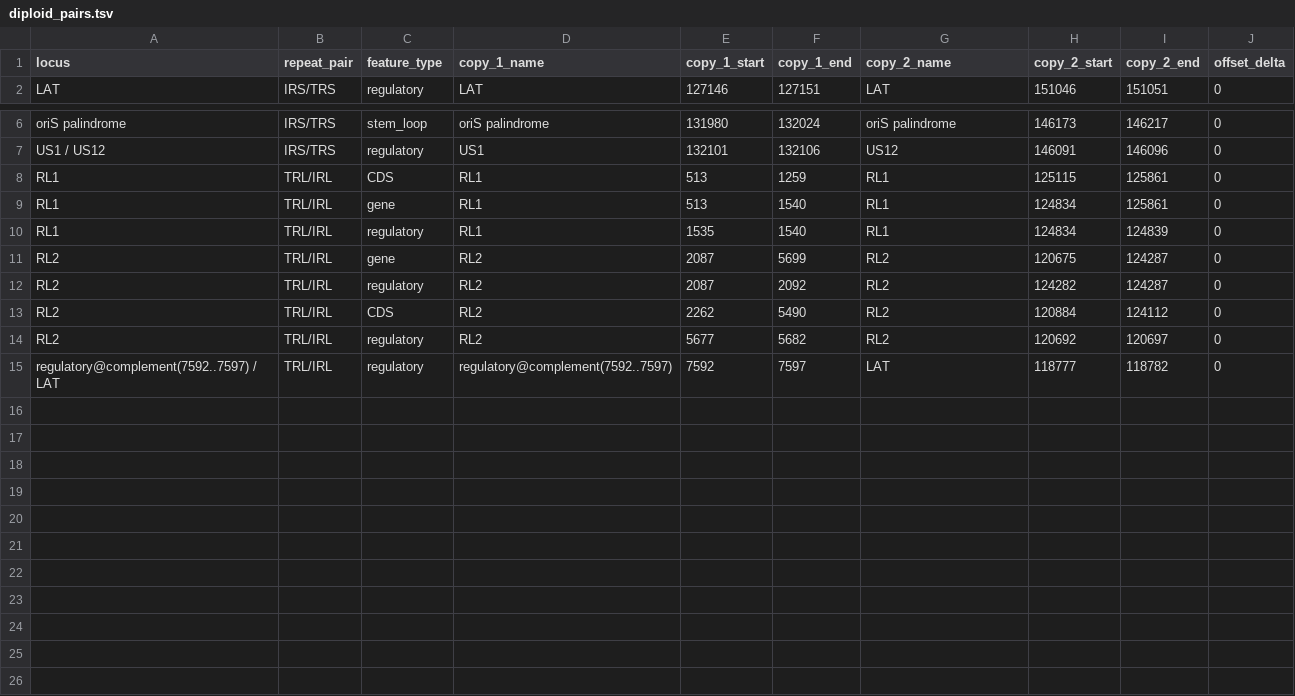
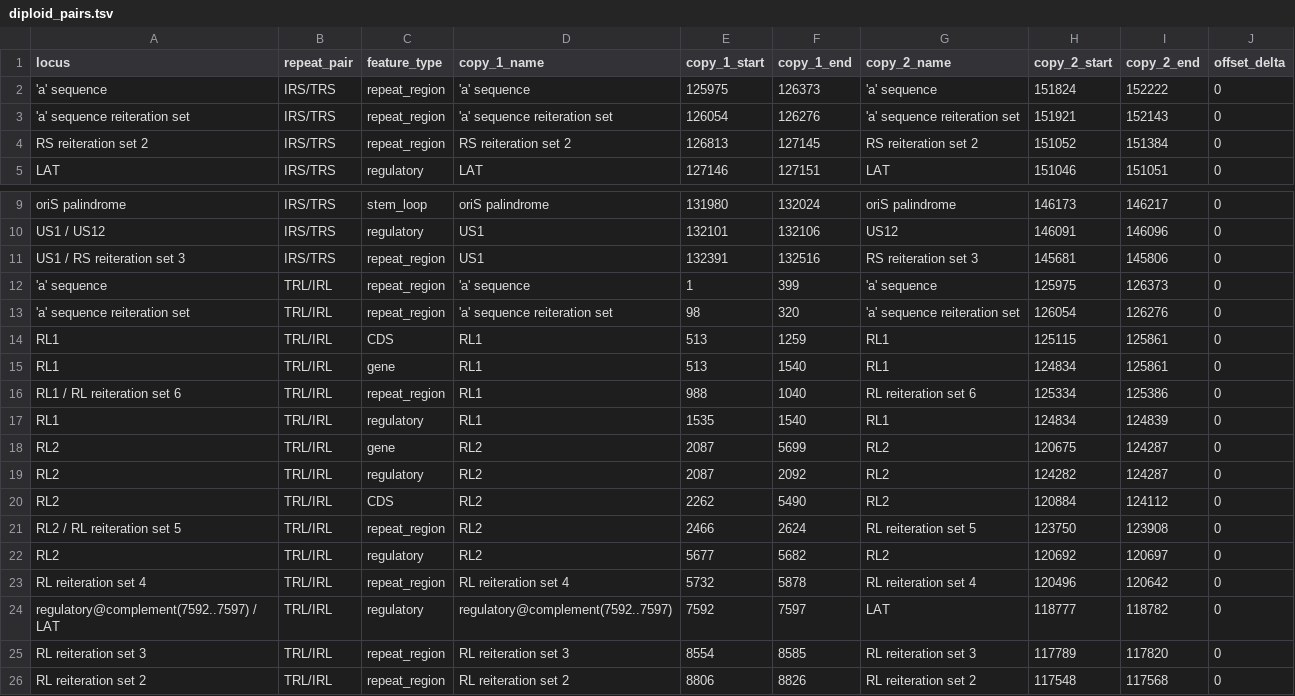
Before and after one commit to RinaldoG/hsv1-coords, a TSV file: data/derived/diploid_pairs.tsv, drawn as a sheet; only a part is shown, gaps mark what is left out.

Commit message:
M4 corrections from review: three dropped repeats, nine lost pairs, a false claim, and the criterion I marked met while it was false
Verification first: TRL/IRL and IRS/TRS were checked base by base at every position,
15,846 of 15,846 reverse-complementary, with a one-base offset and a direct-orientation
reading both decisively excluded. The arithmetic was right.

Fixed:
- Three repeat_region features were dropped because they carry a /gene qualifier. The
  region count matching the reference's 31 by coincidence hid it. Now 34.
- Excluding repeat_region features from pairing lost nine genuine pairs. Now 25.
- The terminal 'a' sequence is a DIRECT repeat, which was not modelled at all, so 798
  positions had an incomplete list of alternatives.
- classify asserted a position was 'still unique in the genome', which is false for
  every tandem reiteration set and is not something this map can certify.
- Out-of-range coordinates were reported as well defined.
- 'The lift-over consults it' was a stated criterion marked met while liftover.py did
  not import RepeatMap. lift_detailed now reports whether a lifted coordinate
  identifies a unique locus and names the alternatives when it does not.

Known limits are now stated in the roadmap rather than left implied.

```diff
--- a/data/derived/diploid_pairs.tsv
+++ b/data/derived/diploid_pairs.tsv
@@ -1,2 +1,5 @@
 locus	repeat_pair	feature_type	copy_1_name	copy_1_start	copy_1_end	copy_2_name	copy_2_start	copy_2_end	offset_delta
+'a' sequence	IRS/TRS	repeat_region	'a' sequence	125975	126373	'a' sequence	151824	152222	0
+'a' sequence reiteration set	IRS/TRS	repeat_region	'a' sequence reiteration set	126054	126276	'a' sequence reiteration set	151921	152143	0
+RS reiteration set 2	IRS/TRS	repeat_region	RS reiteration set 2	126813	127145	RS reiteration set 2	151052	151384	0
 LAT	IRS/TRS	regulatory	LAT	127146	127151	LAT	151046	151051	0
@@ -7,4 +10,8 @@ oriS palindrome	IRS/TRS	stem_loop	oriS palindrome	131980	132024	oriS palindrome
 US1 / US12	IRS/TRS	regulatory	US1	132101	132106	US12	146091	146096	0
+US1 / RS reiteration set 3	IRS/TRS	repeat_region	US1	132391	132516	RS reiteration set 3	145681	145806	0
+'a' sequence	TRL/IRL	repeat_region	'a' sequence	1	399	'a' sequence	125975	126373	0
+'a' sequence reiteration set	TRL/IRL	repeat_region	'a' sequence reiteration set	98	320	'a' sequence reiteration set	126054	126276	0
 RL1	TRL/IRL	CDS	RL1	513	1259	RL1	125115	125861	0
 RL1	TRL/IRL	gene	RL1	513	1540	RL1	124834	125861	0
+RL1 / RL reiteration set 6	TRL/IRL	repeat_region	RL1	988	1040	RL reiteration set 6	125334	125386	0
 RL1	TRL/IRL	regulatory	RL1	1535	1540	RL1	124834	124839	0
@@ -13,3 +20,7 @@ RL2	TRL/IRL	regulatory	RL2	2087	2092	RL2	124282	124287	0
 RL2	TRL/IRL	CDS	RL2	2262	5490	RL2	120884	124112	0
+RL2 / RL reiteration set 5	TRL/IRL	repeat_region	RL2	2466	2624	RL reiteration set 5	123750	123908	0
 RL2	TRL/IRL	regulatory	RL2	5677	5682	RL2	120692	120697	0
+RL reiteration set 4	TRL/IRL	repeat_region	RL reiteration set 4	5732	5878	RL reiteration set 4	120496	120642	0
 regulatory@complement(7592..7597) / LAT	TRL/IRL	regulatory	regulatory@complement(7592..7597)	7592	7597	LAT	118777	118782	0
+RL reiteration set 3	TRL/IRL	repeat_region	RL reiteration set 3	8554	8585	RL reiteration set 3	117789	117820	0
+RL reiteration set 2	TRL/IRL	repeat_region	RL reiteration set 2	8806	8826	RL reiteration set 2	117548	117568	0
```
Also changed, not shown: data/derived/repeat_map.tsv, 7 other files.
